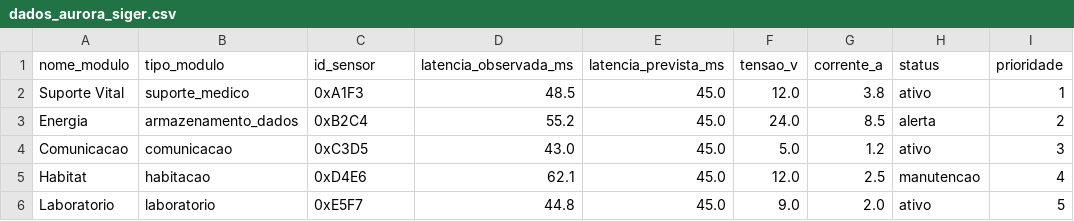
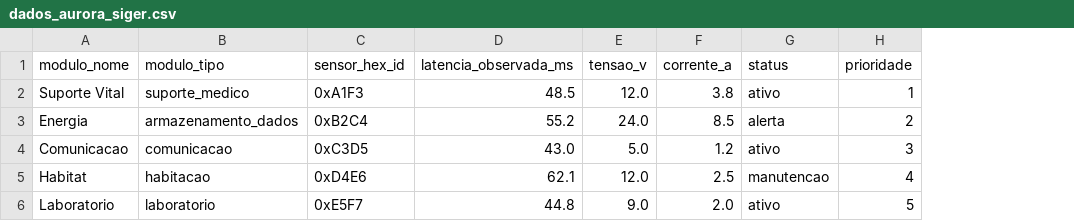
Before and after one commit to DevLounge-FIAP/scic-aurora-siger, a CSV file: dados_aurora_siger.csv, drawn as a sheet; only a part is shown; the diff names each change by its address in the sheet, - before the commit and + after, or states it on an @@ line.

```diff
--- a/dados_aurora_siger.csv
+++ b/dados_aurora_siger.csv
-column E (latencia_prevista_ms), rows 2-6: all 45.0
-A1: nome_modulo
+A1: modulo_nome
-B1: tipo_modulo
+B1: modulo_tipo
-C1: id_sensor
+C1: sensor_hex_id
```
Also changed, not shown: 2 other files.
